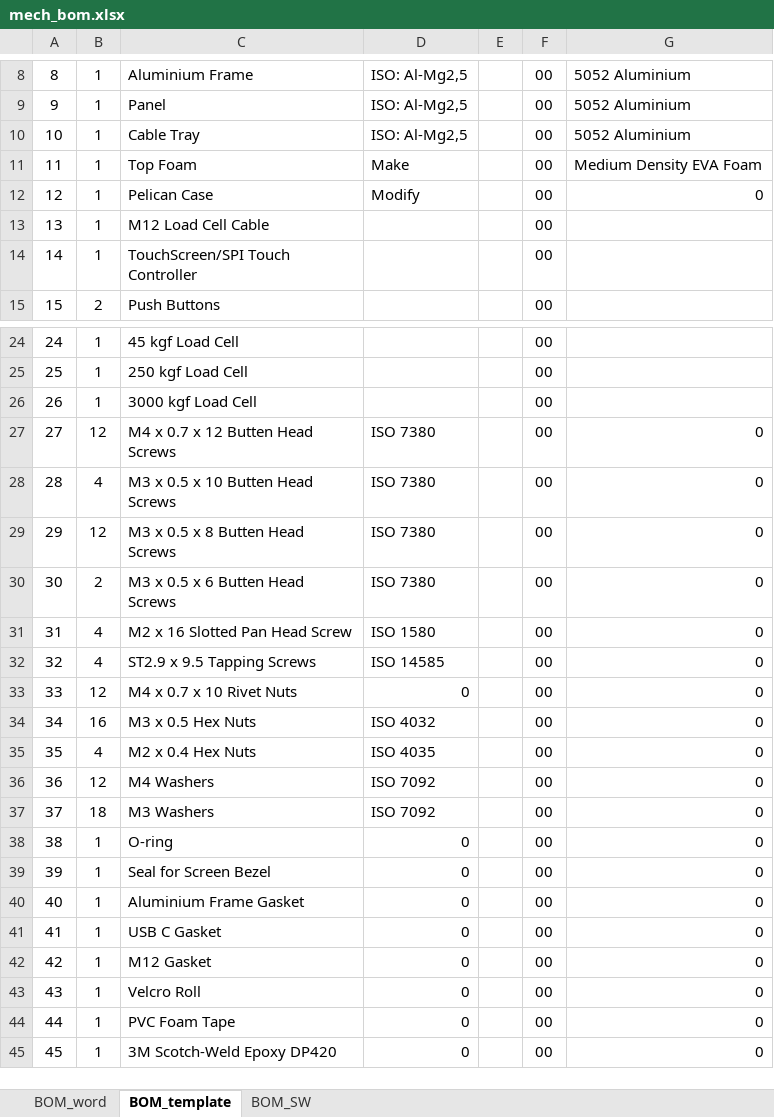
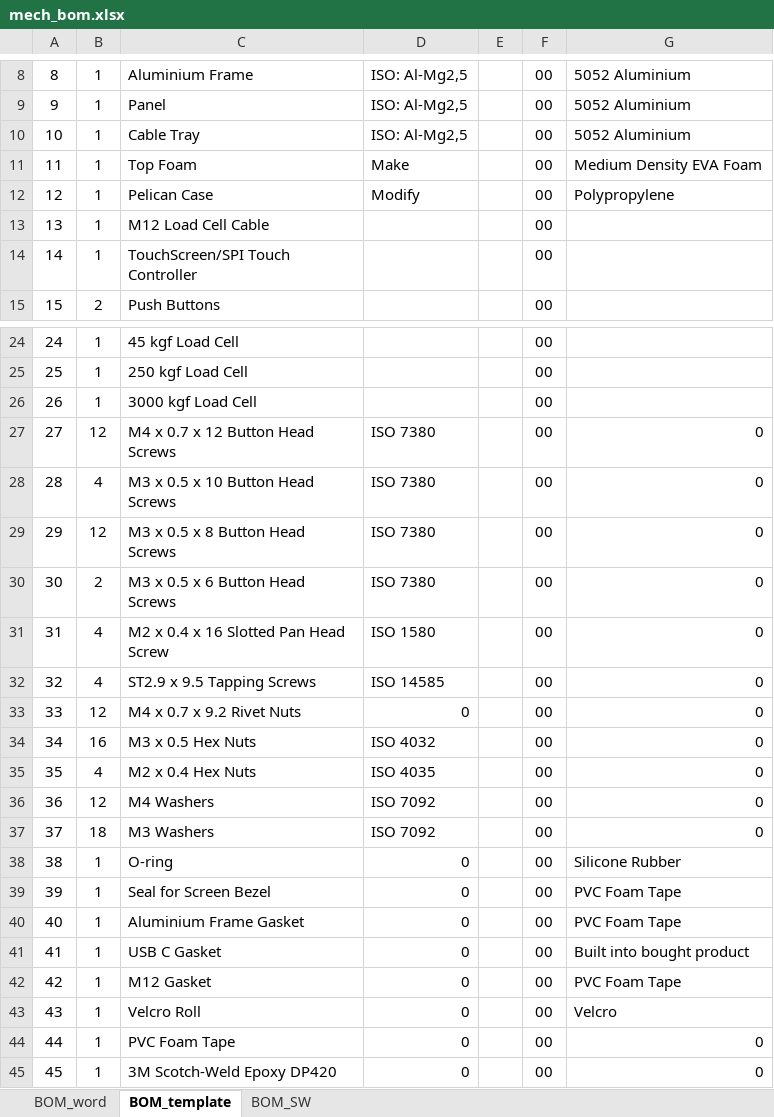
Before and after one commit to jcchincheong-bb/Verificationator_GP-WS25-26, an Excel workbook: 3.3 BOM/mech_bom.xlsx, sheet BOM_template, drawn as a sheet; only a part is shown, gaps mark what is left out; values as stored, in another font and other column widths than the file's, no borders; the diff names each change by its address in the sheet, - before the commit and + after, or states it on an @@ line.

```diff
--- a/3.3 BOM/mech_bom.xlsx (sheet BOM_template)
+++ b/3.3 BOM/mech_bom.xlsx (sheet BOM_template)
-G12: 0
+G12: Polypropylene
-C27: M4 x 0.7 x 12 Butten Head Screws
+C27: M4 x 0.7 x 12 Button Head Screws
-C28: M3 x 0.5 x 10 Butten Head Screws
+C28: M3 x 0.5 x 10 Button Head Screws
-C29: M3 x 0.5 x 8 Butten Head Screws
+C29: M3 x 0.5 x 8 Button Head Screws
-C30: M3 x 0.5 x 6 Butten Head Screws
+C30: M3 x 0.5 x 6 Button Head Screws
-C31: M2 x 16 Slotted Pan Head Screw
+C31: M2 x 0.4 x 16 Slotted Pan Head Screw
-C33: M4 x 0.7 x 10 Rivet Nuts
+C33: M4 x 0.7 x 9.2 Rivet Nuts
-G38: 0
+G38: Silicone Rubber
-G39:G40: 0
+G39:G40: PVC Foam Tape
-G41: 0
+G41: Built into bought product
-G42: 0
+G42: PVC Foam Tape
-G43: 0
+G43: Velcro
```
Also changed, not shown: sheet BOM_word.
